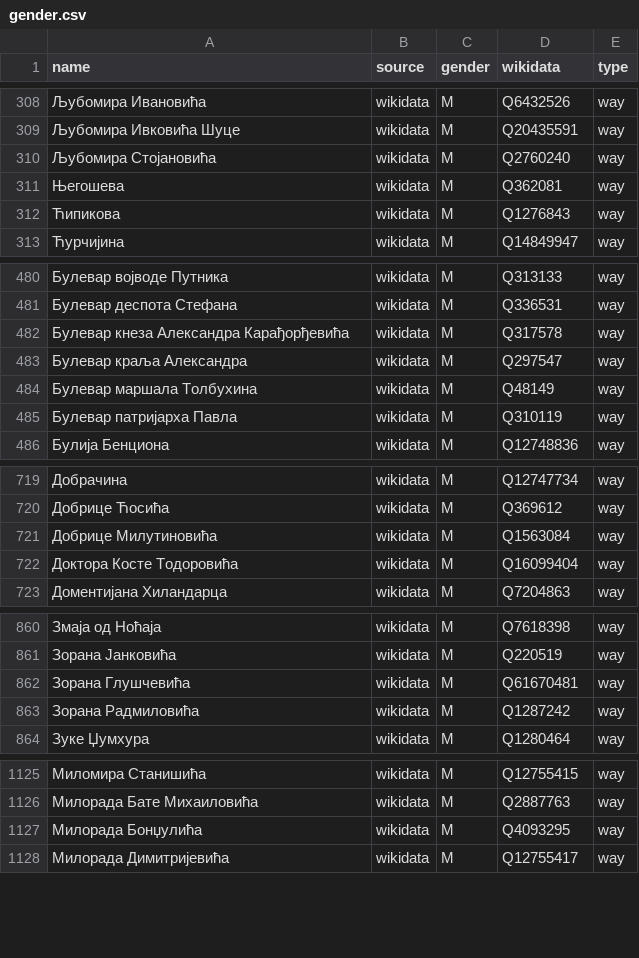
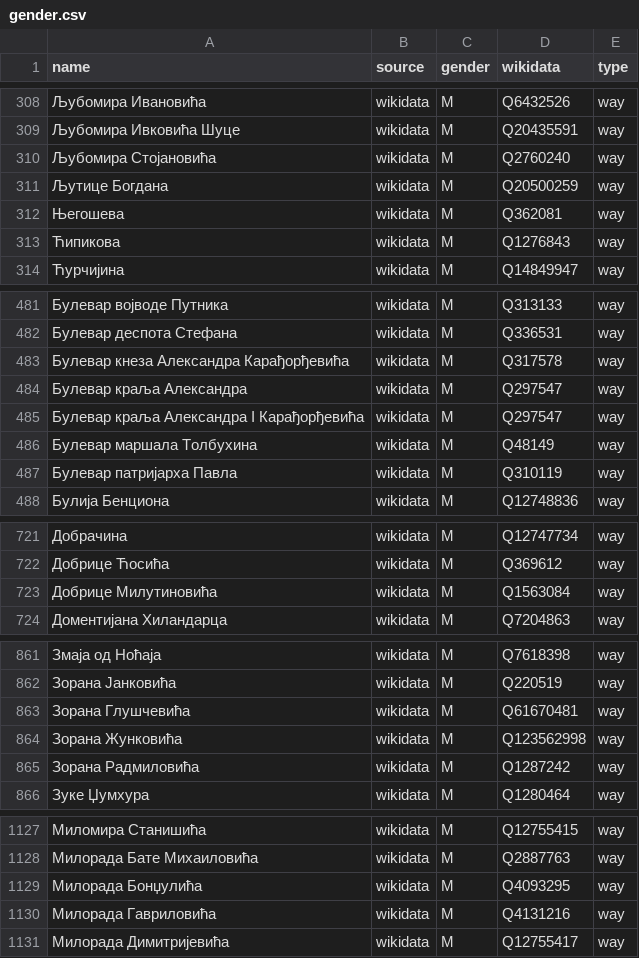
Before and after one commit to EqualStreetNames/equalstreetnames-belgrade, a CSV file: data/gender.csv, drawn as a sheet; only a part is shown, gaps mark what is left out; removed rows and columns are numbered as before the commit, all else as after; the diff covers the shown part only; the diff names each change by its address in the sheet, - before the commit and + after, or states it on an @@ line.

```diff
--- a/data/gender.csv
+++ b/data/gender.csv
+row 311: Љутице Богдана | wikidata | M | Q20500259 | way
+row 485: Булевар краља Александра I Карађорђевића | wikidata | M | Q297547 | way
-row 722: Доктора Косте Тодоровића | wikidata | M | Q16099404 | way
+row 864: Зорана Жунковића | wikidata | M | Q123562998 | way
+row 1130: Милорада Гавриловића | wikidata | M | Q4131216 | way
```
Also changed, not shown: 2 added rows, 1 removed row and 2 edited cells elsewhere in this file, data/other.csv, 3 other files.
